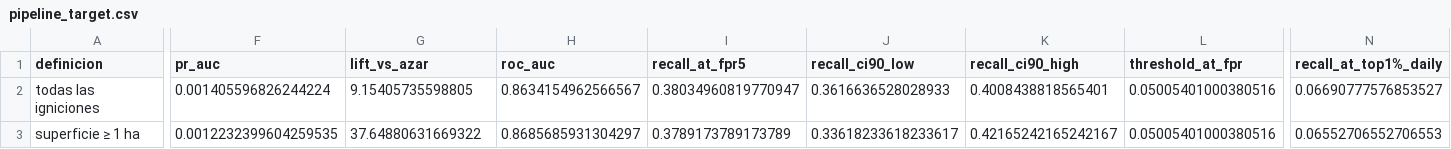
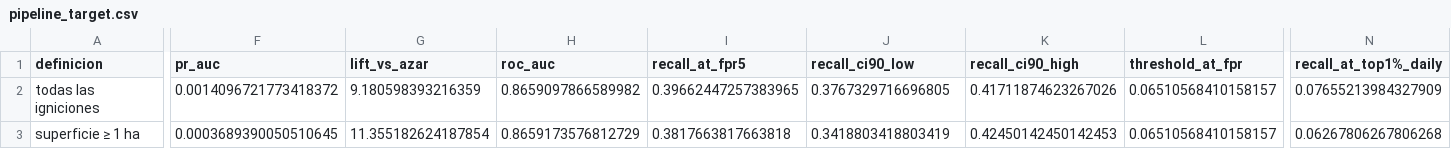
Before and after one commit to IAMJUNKI/Sistema-deteccion-incendios, a CSV file: docs/technical/pipeline_target.csv, drawn as a sheet; only a part is shown, gaps mark what is left out; the diff covers the shown part only; the diff names each change by its address in the sheet, - before the commit and + after, or states it on an @@ line.

```diff
--- a/docs/technical/pipeline_target.csv
+++ b/docs/technical/pipeline_target.csv
-F2 (pr_auc): 0.001405596826244224
+F2 (pr_auc): 0.0014096721773418372
-G2 (lift_vs_azar): 9.15405735598805
+G2 (lift_vs_azar): 9.180598393216359
-H2 (roc_auc): 0.8634154962566567
+H2 (roc_auc): 0.8659097866589982
-I2 (recall_at_fpr5): 0.38034960819770947
+I2 (recall_at_fpr5): 0.39662447257383965
-J2 (recall_ci90_low): 0.3616636528028933
+J2 (recall_ci90_low): 0.3767329716696805
-K2 (recall_ci90_high): 0.4008438818565401
+K2 (recall_ci90_high): 0.41711874623267026
-L2:L3 (threshold_at_fpr): 0.05005401000380516
+L2:L3 (threshold_at_fpr): 0.06510568410158157
-N2 (recall_at_top1%_daily): 0.06690777576853527
+N2 (recall_at_top1%_daily): 0.07655213984327909
-F3 (pr_auc): 0.0012232399604259535
+F3 (pr_auc): 0.0003689390050510645
-G3 (lift_vs_azar): 37.64880631669322
+G3 (lift_vs_azar): 11.355182624187854
-H3 (roc_auc): 0.8685685931304297
+H3 (roc_auc): 0.8659173576812729
-I3 (recall_at_fpr5): 0.3789173789173789
+I3 (recall_at_fpr5): 0.3817663817663818
-J3 (recall_ci90_low): 0.33618233618233617
+J3 (recall_ci90_low): 0.3418803418803419
-K3 (recall_ci90_high): 0.42165242165242167
+K3 (recall_ci90_high): 0.42450142450142453
-N3 (recall_at_top1%_daily): 0.06552706552706553
+N3 (recall_at_top1%_daily): 0.06267806267806268
```
Also changed, not shown: 37 edited cells elsewhere in this file, docs/technical/pipeline_circularidad.csv, docs/technical/pipeline_contrato.csv, 14 other files.
